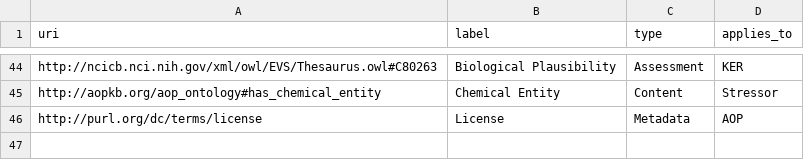
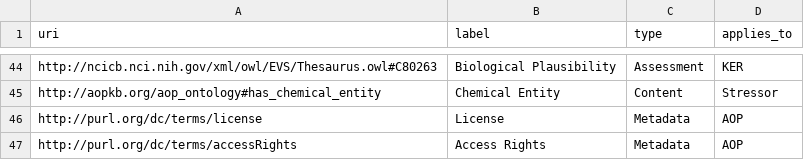
Before and after one commit to marvinm2/AOP-Wiki-RDF-dashboard, a CSV file: property_labels.csv, drawn as a sheet; only a part is shown, gaps mark what is left out.

Commit message:
feat(trends): property x snapshot heatmap per entity type (#187) (#246)
A third output of each property presence task, so no new queries: one row
per property (grouped by type, 100% properties kept, rdf:type left out), one
column per snapshot, coloured by the share of entities that fill it in, with
the snapshot it was first filled in. One card with AOP/KE/KER/Stressor tabs
(state key props); viz/property-heatmap.js adds a cell-by-cell keyboard path
limited to the /trends range, and the trend crosshair skips heatmaps. On
phones the chart scrolls inside its card. Labels dcterms:accessRights, which
the heatmap shows was on every AOP until 2024-01-01 and gone from 2024-04-01.

```diff
--- a/property_labels.csv
+++ b/property_labels.csv
@@ -46 +46,2 @@ http://aopkb.org/aop_ontology#has_chemical_entity,Chemical Entity,Content,Stress
 http://purl.org/dc/terms/license,License,Metadata,AOP
+http://purl.org/dc/terms/accessRights,Access Rights,Metadata,AOP
```
Also changed, not shown: 16 other files.
